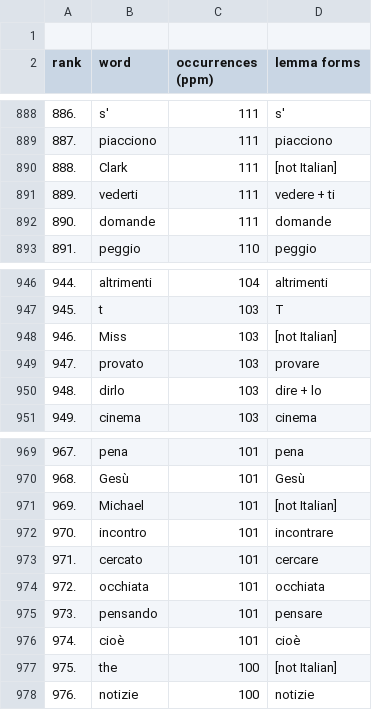
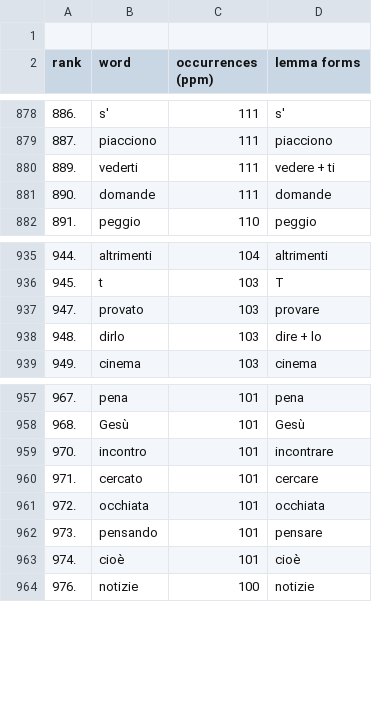
Before and after one commit to mhamilt/top-1000-colfis-anki-deck, a TSV file: wiktionary_top_1000.tsv, drawn as a sheet; only a part is shown, gaps mark what is left out; the diff covers the shown part only; the diff names each change by its address in the sheet, - before the commit and + after, or states it on an @@ line.

Commit message:
remove [not italian] words

```diff
--- a/wiktionary_top_1000.tsv
+++ b/wiktionary_top_1000.tsv
-row 890: 888. | Clark | 111 | [not Italian]
-row 948: 946. | Miss | 103 | [not Italian]
-row 971: 969. | Michael | 101 | [not Italian]
-row 977: 975. | the | 100 | [not Italian]
```
Also changed, not shown: 10 removed rows elsewhere in this file.
